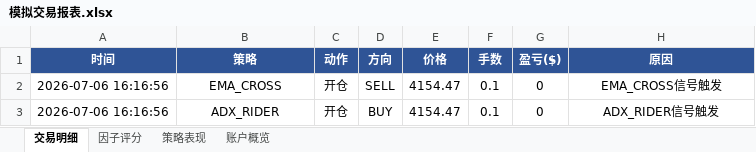
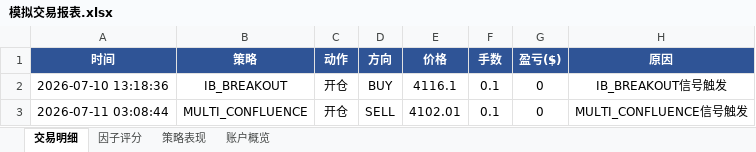
Before and after one commit to goodie1972/algoforge, an Excel workbook: simulation/模拟交易报表.xlsx, sheet 交易明细, drawn as a sheet; values as stored, in another font and other column widths than the file's, no borders; removed rows and columns are numbered as before the commit, all else as after; the diff names each change by its address in the sheet, - before the commit and + after, or states it on an @@ line.

```diff
--- a/simulation/模拟交易报表.xlsx (sheet 交易明细)
+++ b/simulation/模拟交易报表.xlsx (sheet 交易明细)
-row 2: 2026-07-06 16:16:56 | EMA_CROSS | 开仓 | SELL | 4154.47 | 0.1 | 0 | EMA_CROSS信号触发
-A2 (时间): 2026-07-06 16:16:56
+A2 (时间): 2026-07-10 13:18:36
-B2 (策略): ADX_RIDER
+B2 (策略): IB_BREAKOUT
-E2 (价格): 4154.47
+E2 (价格): 4116.1
-H2 (原因): ADX_RIDER信号触发
+H2 (原因): IB_BREAKOUT信号触发
+row 3: 2026-07-11 03:08:44 | MULTI_CONFLUENCE | 开仓 | SELL | 4102.01 | 0.1 | 0 | MULTI_CONFLUENCE信号触发
```
Also changed, not shown: sheet 因子评分, sheet 账户概览, sheet 策略表现, 6 other files.
